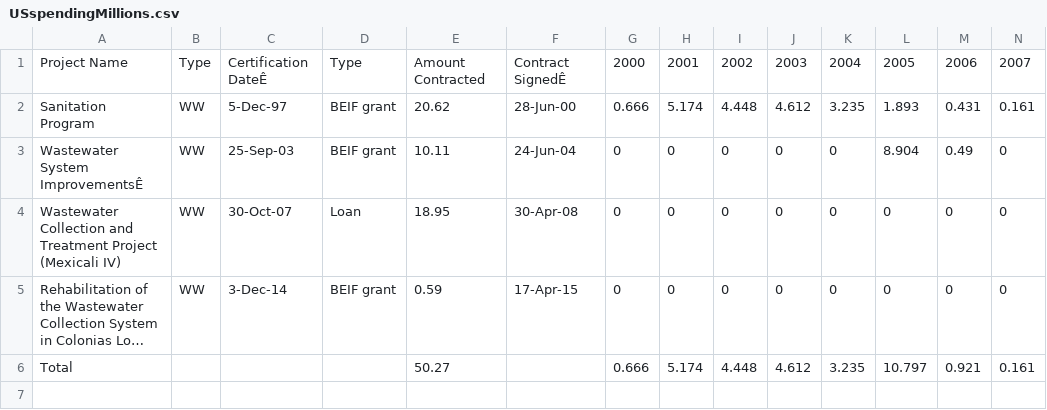
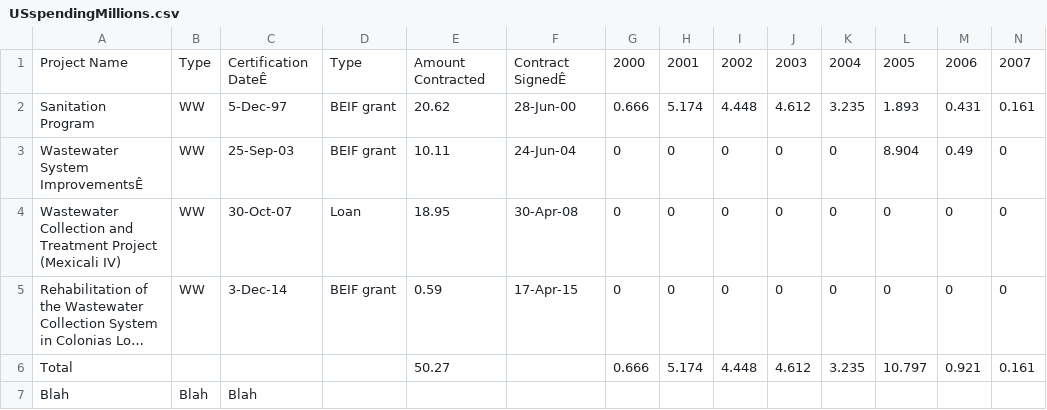
Before and after one commit to pamegeo/nicar19, a CSV file: USspendingMillions.csv, drawn as a sheet; only a part is shown; long unchanged cells end in …; rows hold the shown columns only; the diff names each change by its address in the sheet, - before the commit and + after, or states it on an @@ line.

Commit message:
Blah

```diff
--- a/USspendingMillions.csv
+++ b/USspendingMillions.csv
+row 7: Blah | Blah | Blah
```
